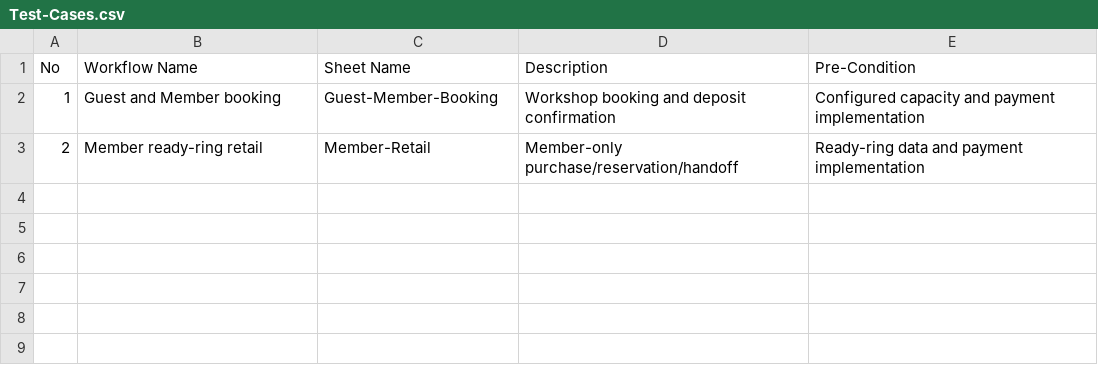
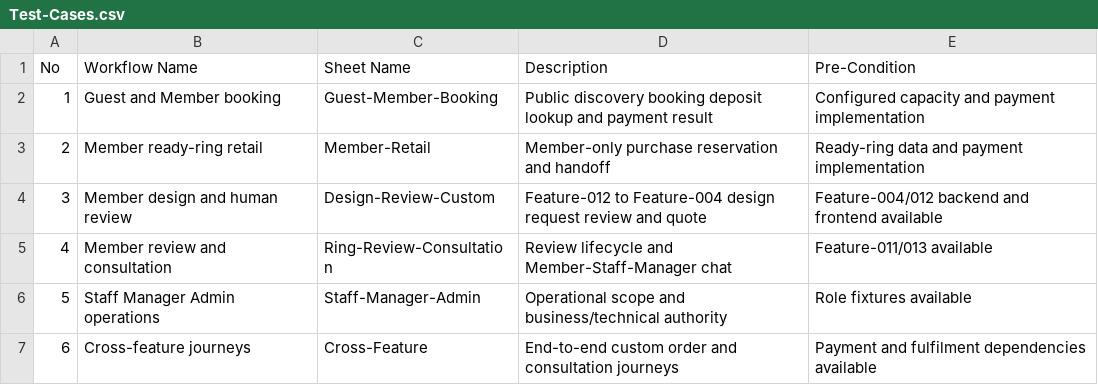
Before and after one commit to quoc-ca/mland-operations-hub, a CSV file: documents/trackers/report-5.3-system-test-frs/Test-Cases.csv, drawn as a sheet.

```diff
--- a/documents/trackers/report-5.3-system-test-frs/Test-Cases.csv
+++ b/documents/trackers/report-5.3-system-test-frs/Test-Cases.csv
@@ -1,3 +1,7 @@
 No,Workflow Name,Sheet Name,Description,Pre-Condition
-1,Guest and Member booking,Guest-Member-Booking,Workshop booking and deposit confirmation,Configured capacity and payment implementation
-2,Member ready-ring retail,Member-Retail,Member-only purchase/reservation/handoff,Ready-ring data and payment implementation
+1,Guest and Member booking,Guest-Member-Booking,Public discovery booking deposit lookup and payment result,Configured capacity and payment implementation
+2,Member ready-ring retail,Member-Retail,Member-only purchase reservation and handoff,Ready-ring data and payment implementation
+3,Member design and human review,Design-Review-Custom,Feature-012 to Feature-004 design request review and quote,Feature-004/012 backend and frontend available
+4,Member review and consultation,Ring-Review-Consultation,Review lifecycle and Member-Staff-Manager chat,Feature-011/013 available
+5,Staff Manager Admin operations,Staff-Manager-Admin,Operational scope and business/technical authority,Role fixtures available
+6,Cross-feature journeys,Cross-Feature,End-to-end custom order and consultation journeys,Payment and fulfilment dependencies available
```
Also changed, not shown: documents/trackers/report-5.1-unit-test/Module-Booking.csv, documents/trackers/report-5.2-integration-test/Booking-Payment.csv, 28 other files.
